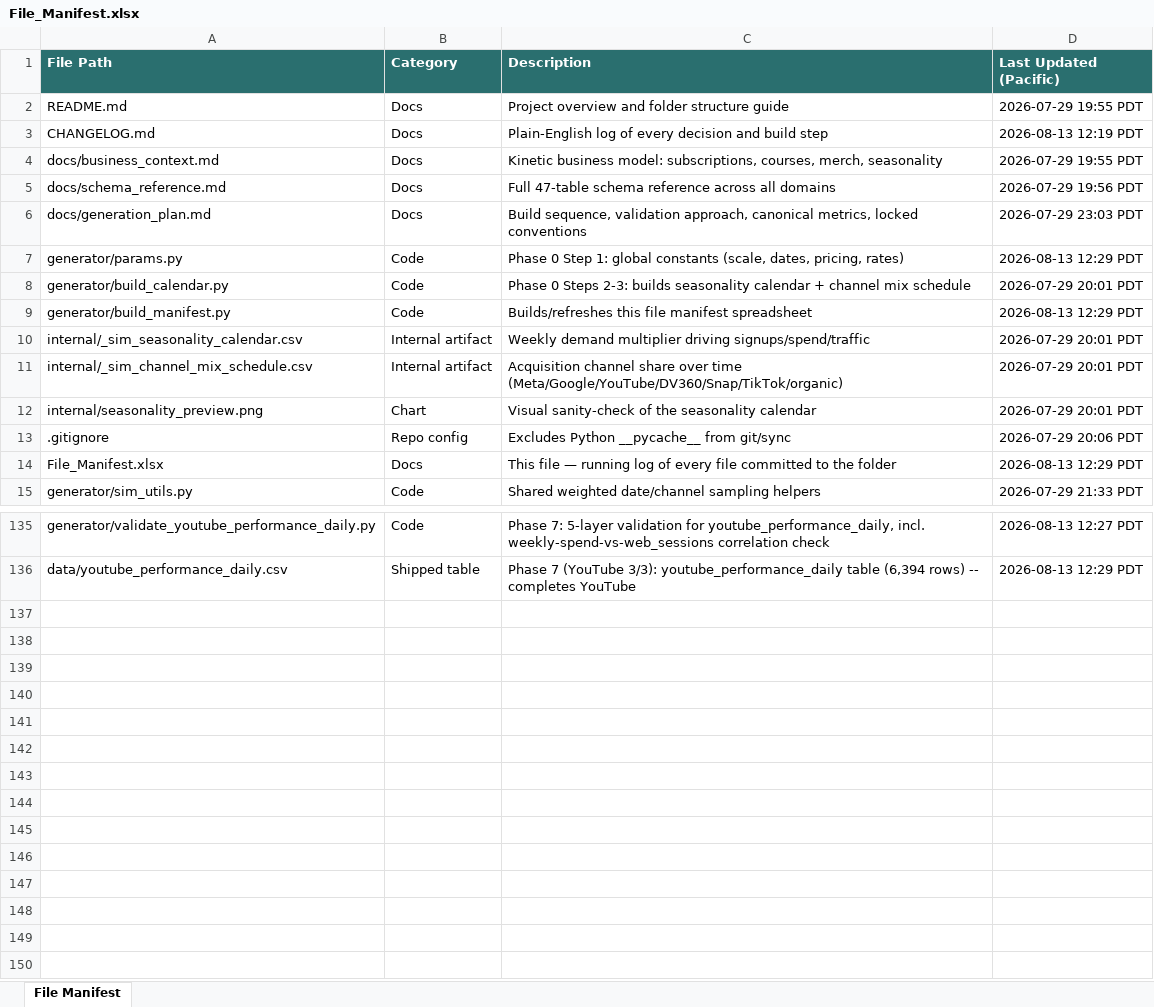
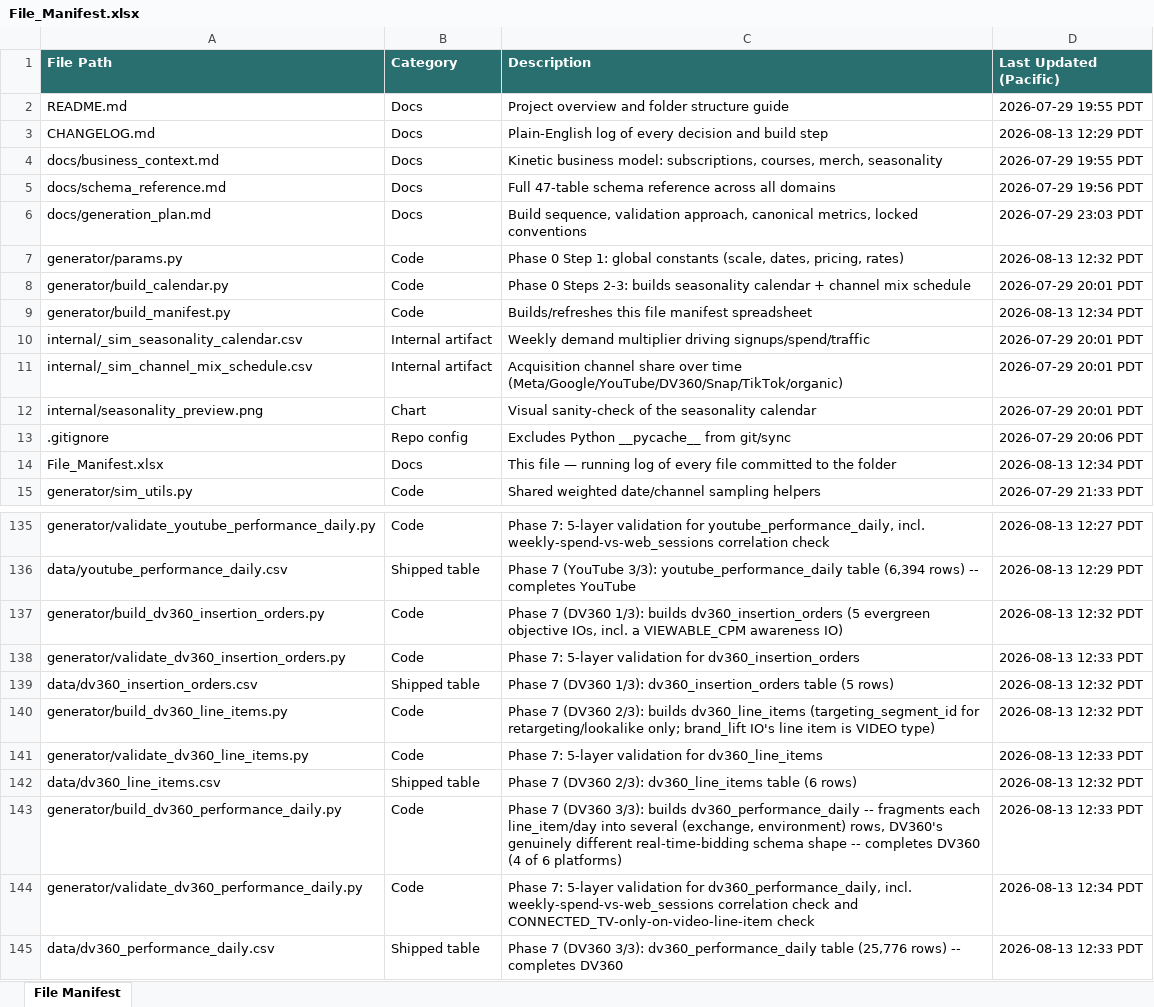
Before and after one commit to bencool85/kinetic-data-project, an Excel workbook: File_Manifest.xlsx, sheet File Manifest, drawn as a sheet; only a part is shown, gaps mark what is left out; values as stored, in another font and other column widths than the file's, no borders; the diff names each change by its address in the sheet, - before the commit and + after, or states it on an @@ line.

```diff
--- a/File_Manifest.xlsx (sheet File Manifest)
+++ b/File_Manifest.xlsx (sheet File Manifest)
-D3 (Last Updated (Pacific)): 2026-08-13 12:19 PDT
+D3 (Last Updated (Pacific)): 2026-08-13 12:29 PDT
-D7 (Last Updated (Pacific)): 2026-08-13 12:29 PDT
+D7 (Last Updated (Pacific)): 2026-08-13 12:32 PDT
-D9 (Last Updated (Pacific)): 2026-08-13 12:29 PDT
+D9 (Last Updated (Pacific)): 2026-08-13 12:34 PDT
-D14 (Last Updated (Pacific)): 2026-08-13 12:29 PDT
+D14 (Last Updated (Pacific)): 2026-08-13 12:34 PDT
+row 137: generator/build_dv360_insertion_orders.py | Code | Phase 7 (DV360 1/3): builds dv360_insertion_orders (5 evergreen objective IOs, incl. a VIEWABLE_CPM awareness IO) | 2026-08-13 12:32 PDT
+row 138: generator/validate_dv360_insertion_orders.py | Code | Phase 7: 5-layer validation for dv360_insertion_orders | 2026-08-13 12:33 PDT
+row 139: data/dv360_insertion_orders.csv | Shipped table | Phase 7 (DV360 1/3): dv360_insertion_orders table (5 rows) | 2026-08-13 12:32 PDT
+row 140: generator/build_dv360_line_items.py | Code | Phase 7 (DV360 2/3): builds dv360_line_items (targeting_segment_id for retargeting/lookalike only; brand_lift IO's line item is VIDEO type) | 2026-08-13 12:32 PDT
+row 141: generator/validate_dv360_line_items.py | Code | Phase 7: 5-layer validation for dv360_line_items | 2026-08-13 12:33 PDT
+row 142: data/dv360_line_items.csv | Shipped table | Phase 7 (DV360 2/3): dv360_line_items table (6 rows) | 2026-08-13 12:32 PDT
+row 143: generator/build_dv360_performance_daily.py | Code | Phase 7 (DV360 3/3): builds dv360_performance_daily -- fragments each line_item/day into several (exchange, environment) rows, DV360's genuinely different real-time-bidding schema shape -- completes DV360 (4 of 6 platforms) | 2026-08-13 12:33 PDT
+row 144: generator/validate_dv360_performance_daily.py | Code | Phase 7: 5-layer validation for dv360_performance_daily, incl. weekly-spend-vs-web_sessions correlation check and CONNECTED_TV-only-on-video-line-item check | 2026-08-13 12:34 PDT
+row 145: data/dv360_performance_daily.csv | Shipped table | Phase 7 (DV360 3/3): dv360_performance_daily table (25,776 rows) -- completes DV360 | 2026-08-13 12:33 PDT
```
Also changed, not shown: 12 other files.
